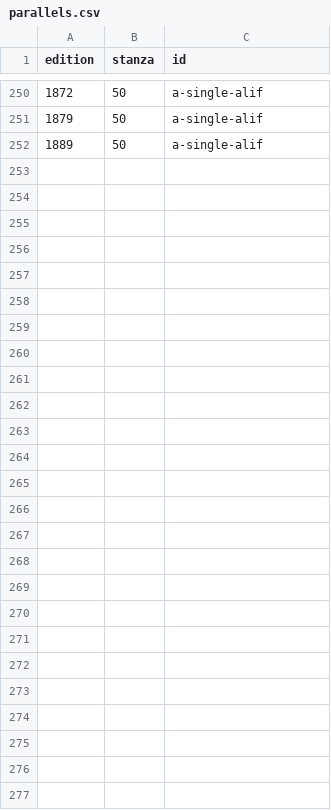
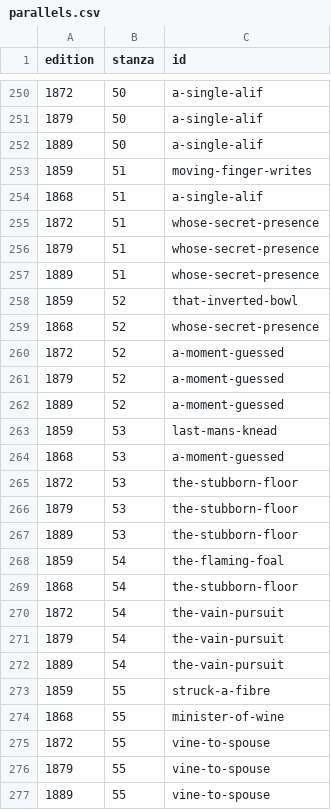
Before and after one commit to daniel-allington/fitzKhayyam, a CSV file: _data/parallels.csv, drawn as a sheet; only a part is shown, gaps mark what is left out.

Commit message:
code stanzas 51-55 for parallels across editions

```diff
--- a/_data/parallels.csv
+++ b/_data/parallels.csv
@@ -252 +252,26 @@ edition,stanza,id
 1889,50,a-single-alif
+1859,51,moving-finger-writes
+1868,51,a-single-alif
+1872,51,whose-secret-presence
+1879,51,whose-secret-presence
+1889,51,whose-secret-presence
+1859,52,that-inverted-bowl
+1868,52,whose-secret-presence
+1872,52,a-moment-guessed
+1879,52,a-moment-guessed
+1889,52,a-moment-guessed
+1859,53,last-mans-knead
+1868,53,a-moment-guessed
+1872,53,the-stubborn-floor
+1879,53,the-stubborn-floor
+1889,53,the-stubborn-floor
+1859,54,the-flaming-foal
+1868,54,the-stubborn-floor
+1872,54,the-vain-pursuit
+1879,54,the-vain-pursuit
+1889,54,the-vain-pursuit
+1859,55,struck-a-fibre
+1868,55,minister-of-wine
+1872,55,vine-to-spouse
+1879,55,vine-to-spouse
+1889,55,vine-to-spouse
```
